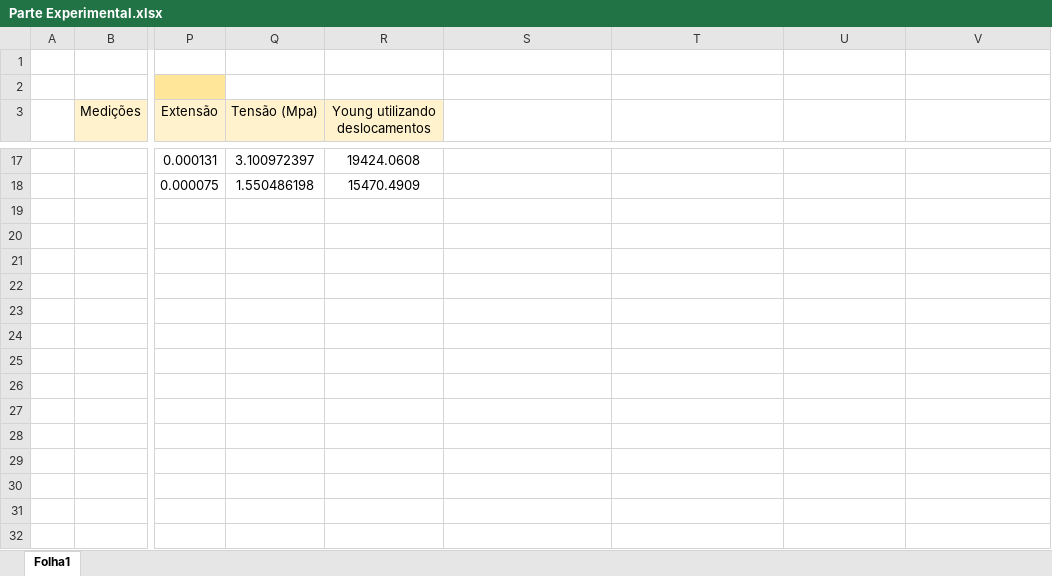
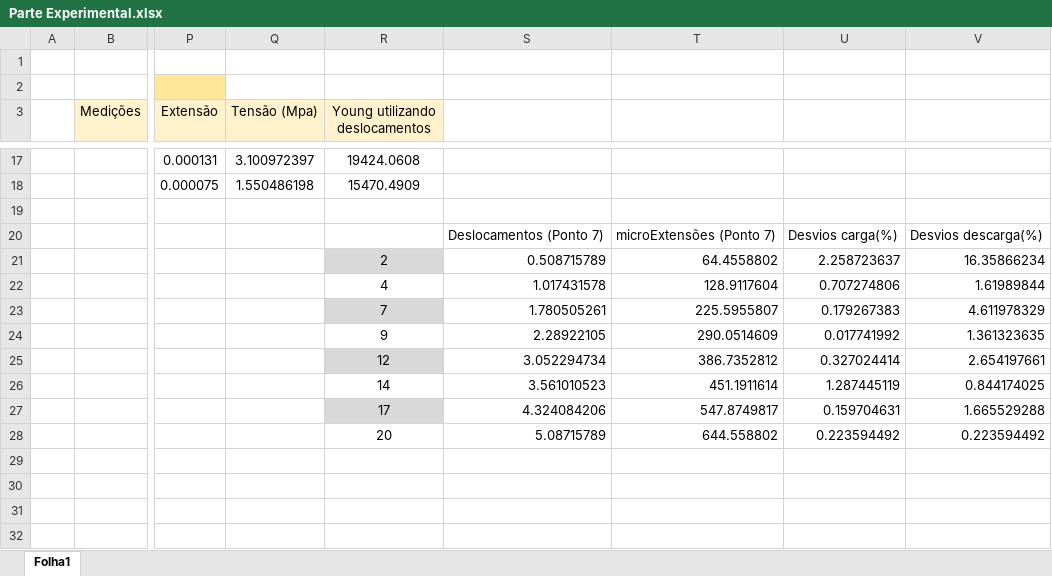
Before and after one commit to Francisco-24/MCL, an Excel workbook: Parte Experimental.xlsx, sheet Folha1, drawn as a sheet; only a part is shown, gaps mark what is left out; values as stored, in another font and other column widths than the file's, no borders; charts and pictures and table styles not drawn; rows hold the shown columns only; the diff names each change by its address in the sheet, - before the commit and + after, or states it on an @@ line.

Commit message:
ponto 7 alinea a

```diff
--- a/Parte Experimental.xlsx (sheet Folha1)
+++ b/Parte Experimental.xlsx (sheet Folha1)
-S20: (empty)
+S20: Deslocamentos (Ponto 7)
-T20: (empty)
+T20: microExtensões (Ponto 7)
-U20: (empty)
+U20: Desvios carga(%)
-V20: (empty)
+V20: Desvios descarga(%)
-row 21: (empty)
+row 21:  |  |  |  | 2 | 0.508715789 | 64.4558802 | 2.258723637 | 16.35866234
-R21 fill: none
+R21 fill: #D9D9D9
-row 22: (empty)
+row 22:  |  |  |  | 4 | 1.017431578 | 128.9117604 | 0.707274806 | 1.61989844
-row 23: (empty)
+row 23:  |  |  |  | 7 | 1.780505261 | 225.5955807 | 0.179267383 | 4.611978329
-R23 fill: none
+R23 fill: #D9D9D9
-row 24: (empty)
+row 24:  |  |  |  | 9 | 2.28922105 | 290.0514609 | 0.017741992 | 1.361323635
-row 25: (empty)
+row 25:  |  |  |  | 12 | 3.052294734 | 386.7352812 | 0.327024414 | 2.654197661
-R25 fill: none
+R25 fill: #D9D9D9
-row 26: (empty)
+row 26:  |  |  |  | 14 | 3.561010523 | 451.1911614 | 1.287445119 | 0.844174025
-row 27: (empty)
+row 27:  |  |  |  | 17 | 4.324084206 | 547.8749817 | 0.159704631 | 1.665529288
-R27 fill: none
+R27 fill: #D9D9D9
-row 28: (empty)
+row 28:  |  |  |  | 20 | 5.08715789 | 644.558802 | 0.223594492 | 0.223594492
```
